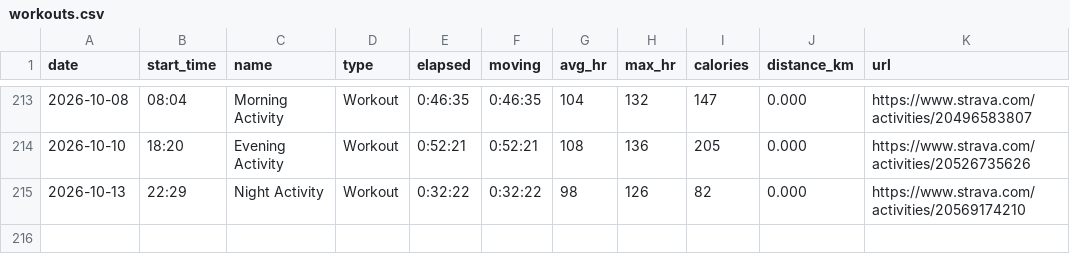
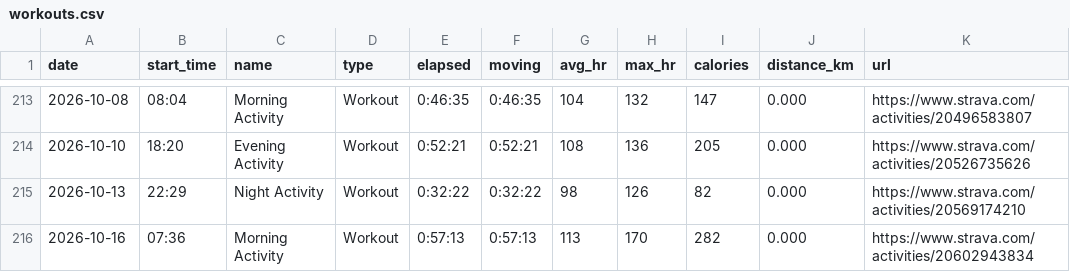
Before and after one commit to janjan0874-beep/running-dashboard, a CSV file: data/workouts.csv, drawn as a sheet; only a part is shown, gaps mark what is left out; the diff names each change by its address in the sheet, - before the commit and + after, or states it on an @@ line.

```diff
--- a/data/workouts.csv
+++ b/data/workouts.csv
+row 216: 2026-10-16 | 07:36 | Morning Activity | Workout | 0:57:13 | 0:57:13 | 113 | 170 | 282 | 0.000 | https://www.strava.com/activities/20602943834
```
Also changed, not shown: 2 other files.
